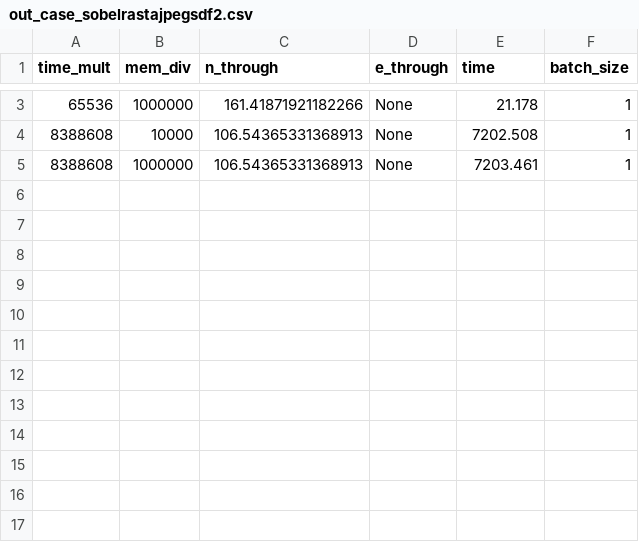
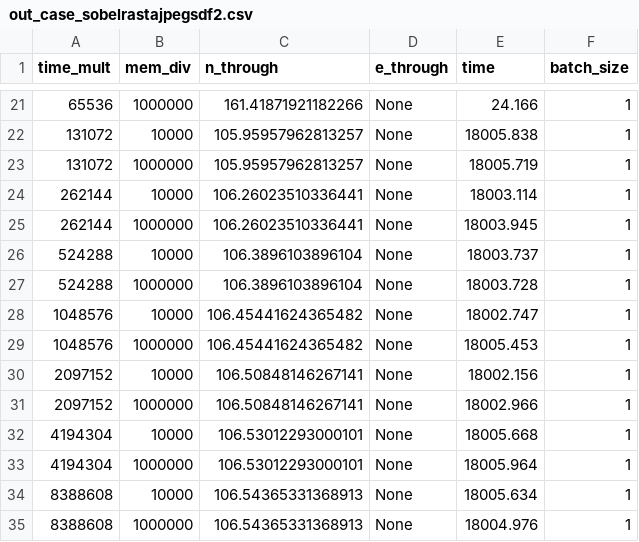
Before and after one commit to notanumber-sys/Effects-of-Design-Space-Discretization, a CSV file: experiments/out_case_sobelrastajpegsdf2.csv, drawn as a sheet; only a part is shown, gaps mark what is left out; the diff covers the shown part only.

Commit message:
Adds sobelrastajpegsdf2 case.

```diff
--- a/experiments/out_case_sobelrastajpegsdf2.csv
+++ b/experiments/out_case_sobelrastajpegsdf2.csv
@@ -3,3 +21,15 @@ time_mult,mem_div,n_through,e_through,time,batch_size
-65536,1000000,161.41871921182266,None,21.178,1
-8388608,10000,106.54365331368913,None,7202.508,1
-8388608,1000000,106.54365331368913,None,7203.461,1
+65536,1000000,161.41871921182266,None,24.166,1
+131072,10000,105.95957962813257,None,18005.838,1
+131072,1000000,105.95957962813257,None,18005.719,1
+262144,10000,106.26023510336441,None,18003.114,1
+262144,1000000,106.26023510336441,None,18003.945,1
+524288,10000,106.3896103896104,None,18003.737,1
+524288,1000000,106.3896103896104,None,18003.728,1
+1048576,10000,106.45441624365482,None,18002.747,1
+1048576,1000000,106.45441624365482,None,18005.453,1
+2097152,10000,106.50848146267141,None,18002.156,1
+2097152,1000000,106.50848146267141,None,18002.966,1
+4194304,10000,106.53012293000101,None,18005.668,1
+4194304,1000000,106.53012293000101,None,18005.964,1
+8388608,10000,106.54365331368913,None,18005.634,1
+8388608,1000000,106.54365331368913,None,18004.976,1
```
Also changed, not shown: 18 added rows and 1 edited cell elsewhere in this file, 2 other files.
